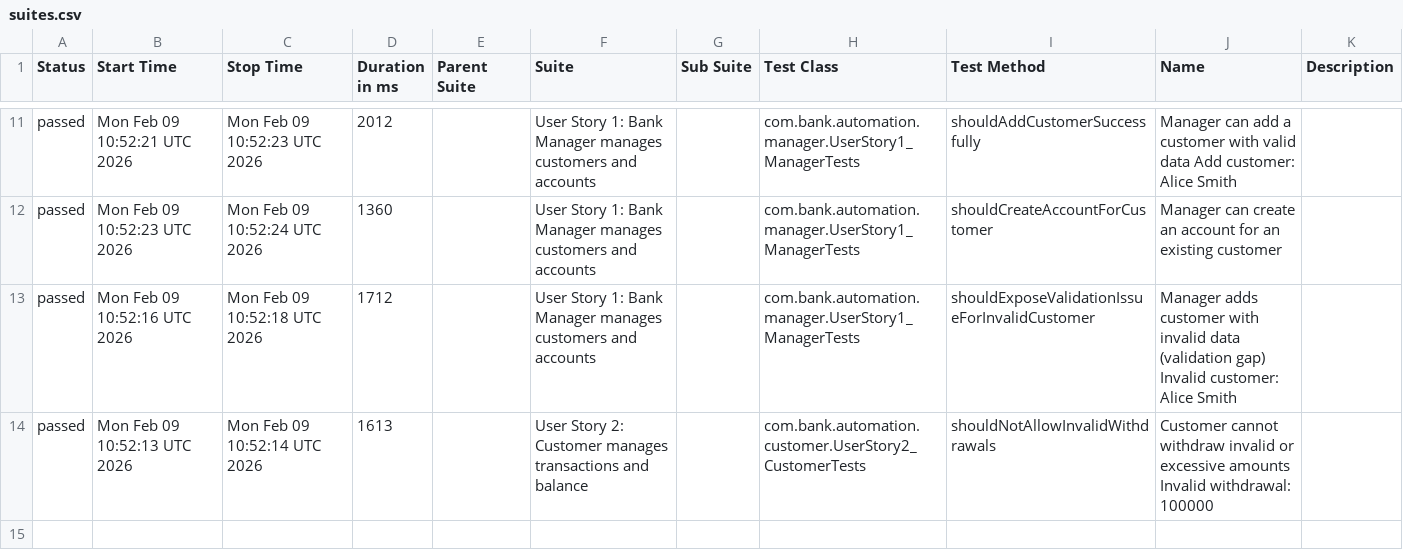
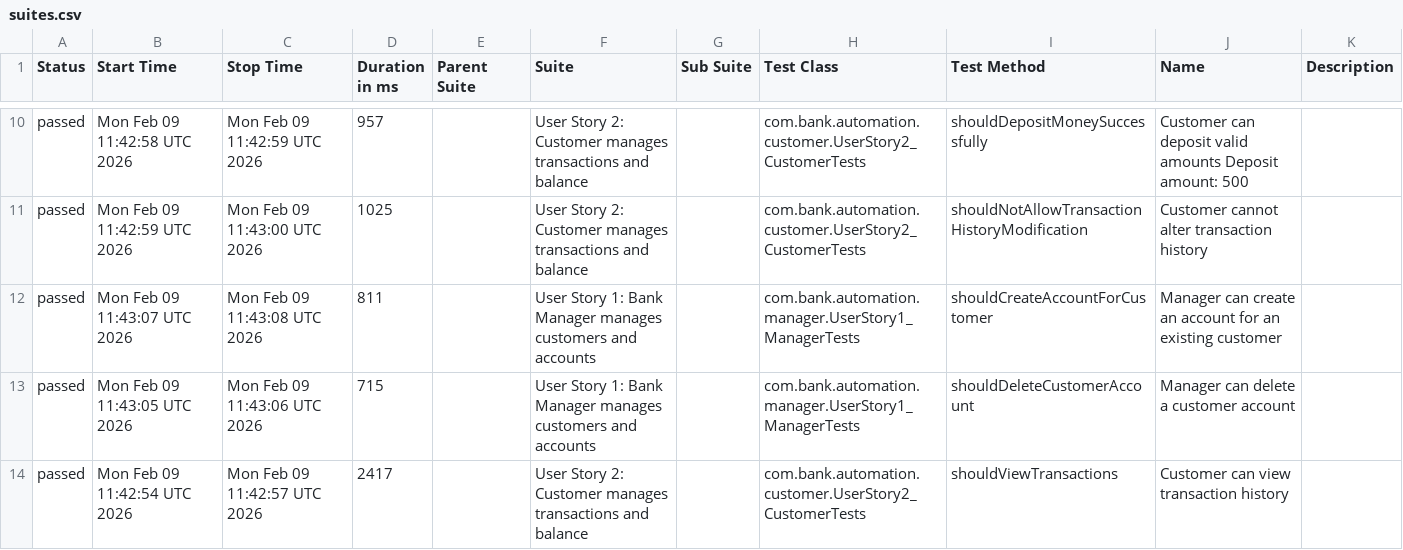
Before and after one commit to jaabless/XYZ_AutomatedTestPlaywrights, a CSV file: data/suites.csv, drawn as a sheet; only a part is shown, gaps mark what is left out; the diff covers the shown part only.

```diff
--- a/data/suites.csv
+++ b/data/suites.csv
@@ -11,4 +10,5 @@
-"passed","Mon Feb 09 10:52:21 UTC 2026","Mon Feb 09 10:52:23 UTC 2026","2012","","User Story 1: Bank Manager manages customers and accounts","","com.bank.automation.manager.UserStory1_ManagerTests","shouldAddCustomerSuccessfully","Manager can add a customer with valid data Add customer: Alice Smith",""
-"passed","Mon Feb 09 10:52:23 UTC 2026","Mon Feb 09 10:52:24 UTC 2026","1360","","User Story 1: Bank Manager manages customers and accounts","","com.bank.automation.manager.UserStory1_ManagerTests","shouldCreateAccountForCustomer","Manager can create an account for an existing customer",""
-"passed","Mon Feb 09 10:52:16 UTC 2026","Mon Feb 09 10:52:18 UTC 2026","1712","","User Story 1: Bank Manager manages customers and accounts","","com.bank.automation.manager.UserStory1_ManagerTests","shouldExposeValidationIssueForInvalidCustomer","Manager adds customer with invalid data (validation gap) Invalid customer: Alice Smith",""
-"passed","Mon Feb 09 10:52:13 UTC 2026","Mon Feb 09 10:52:14 UTC 2026","1613","","User Story 2: Customer manages transactions and balance","","com.bank.automation.customer.UserStory2_CustomerTests","shouldNotAllowInvalidWithdrawals","Customer cannot withdraw invalid or excessive amounts Invalid withdrawal: 100000",""
+"passed","Mon Feb 09 11:42:58 UTC 2026","Mon Feb 09 11:42:59 UTC 2026","957","","User Story 2: Customer manages transactions and balance","","com.bank.automation.customer.UserStory2_CustomerTests","shouldDepositMoneySuccessfully","Customer can deposit valid amounts Deposit amount: 500",""
+"passed","Mon Feb 09 11:42:59 UTC 2026","Mon Feb 09 11:43:00 UTC 2026","1025","","User Story 2: Customer manages transactions and balance","","com.bank.automation.customer.UserStory2_CustomerTests","shouldNotAllowTransactionHistoryModification","Customer cannot alter transaction history",""
+"passed","Mon Feb 09 11:43:07 UTC 2026","Mon Feb 09 11:43:08 UTC 2026","811","","User Story 1: Bank Manager manages customers and accounts","","com.bank.automation.manager.UserStory1_ManagerTests","shouldCreateAccountForCustomer","Manager can create an account for an existing customer",""
+"passed","Mon Feb 09 11:43:05 UTC 2026","Mon Feb 09 11:43:06 UTC 2026","715","","User Story 1: Bank Manager manages customers and accounts","","com.bank.automation.manager.UserStory1_ManagerTests","shouldDeleteCustomerAccount","Manager can delete a customer account",""
+"passed","Mon Feb 09 11:42:54 UTC 2026","Mon Feb 09 11:42:57 UTC 2026","2417","","User Story 2: Customer manages transactions and balance","","com.bank.automation.customer.UserStory2_CustomerTests","shouldViewTransactions","Customer can view transaction history",""
```
Also changed, not shown: 2 added rows, 3 removed rows and 25 edited cells elsewhere in this file, data/behaviors.csv, 41 other files.
